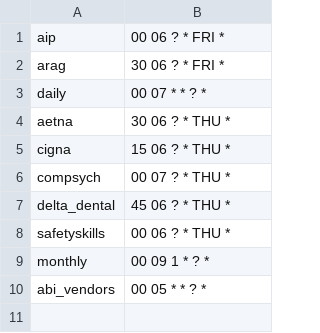
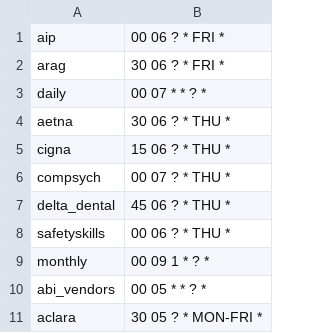
Before and after one commit to cityofasheville/bedrock2, a CSV file: src/db/bedrock-db-data/test_data/run_groups.csv, drawn as a sheet; the diff names each change by its address in the sheet, - before the commit and + after, or states it on an @@ line.

Commit message:
schedule aclara ftp

```diff
--- a/src/db/bedrock-db-data/test_data/run_groups.csv
+++ b/src/db/bedrock-db-data/test_data/run_groups.csv
+row 11: aclara | 30 05 ? * MON-FRI *
```
Also changed, not shown: 1 other file.
